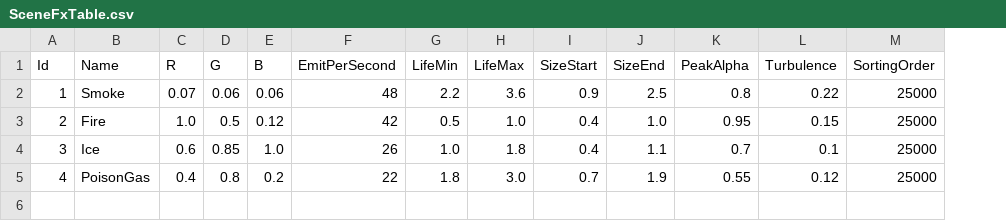
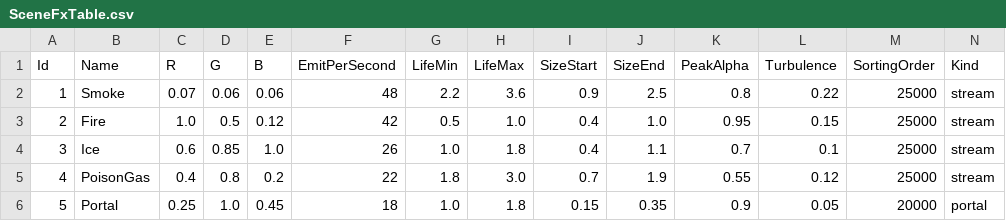
Before and after one commit to sorrowslee/DipanProj, a CSV file: DipanProj_Main/Assets/Resources/Data/SceneFxTable.csv, drawn as a sheet; the diff names each change by its address in the sheet, - before the commit and + after, or states it on an @@ line.

```diff
--- a/DipanProj_Main/Assets/Resources/Data/SceneFxTable.csv
+++ b/DipanProj_Main/Assets/Resources/Data/SceneFxTable.csv
+column N (Kind), rows 2-5: all stream
+row 6: 5 | Portal | 0.25 | 1.0 | 0.45 | 18 | 1.0 | 1.8 | 0.15 | 0.35 | 0.9 | 0.05 | 20000 | portal
```
Also changed, not shown: 18 other files.
